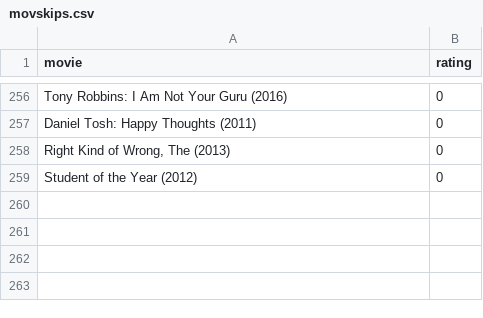
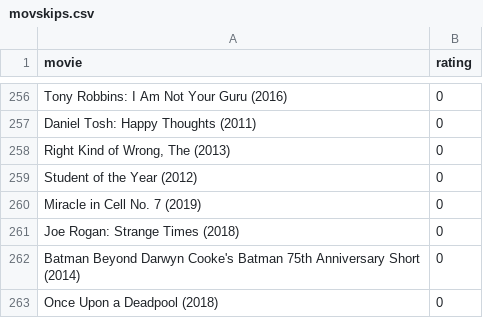
Before and after one commit to burakbayramli/kod, a CSV file: movskips.csv, drawn as a sheet; only a part is shown, gaps mark what is left out; the diff names each change by its address in the sheet, - before the commit and + after, or states it on an @@ line.

```diff
--- a/movskips.csv
+++ b/movskips.csv
+row 260: Miracle in Cell No. 7 (2019) | 0
+row 261: Joe Rogan: Strange Times (2018) | 0
+row 262: Batman Beyond Darwyn Cooke's Batman 75th Anniversary Short (2014) | 0
+row 263: Once Upon a Deadpool (2018) | 0
```
Also changed, not shown: movpicks.csv, 1 other file.
